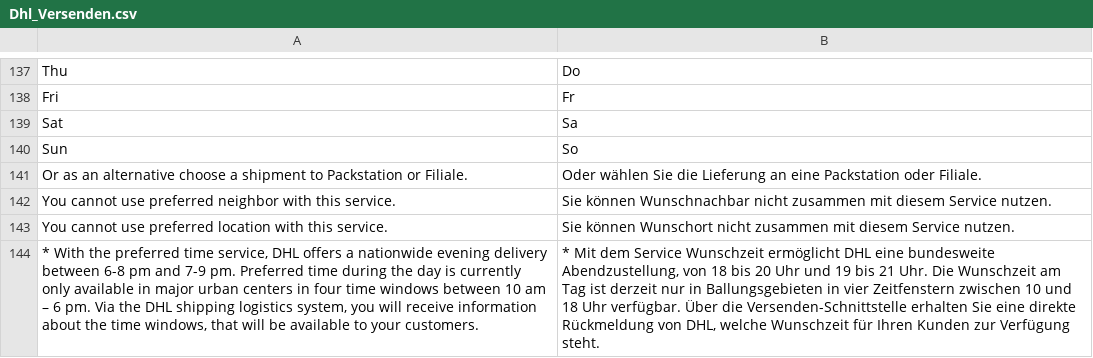
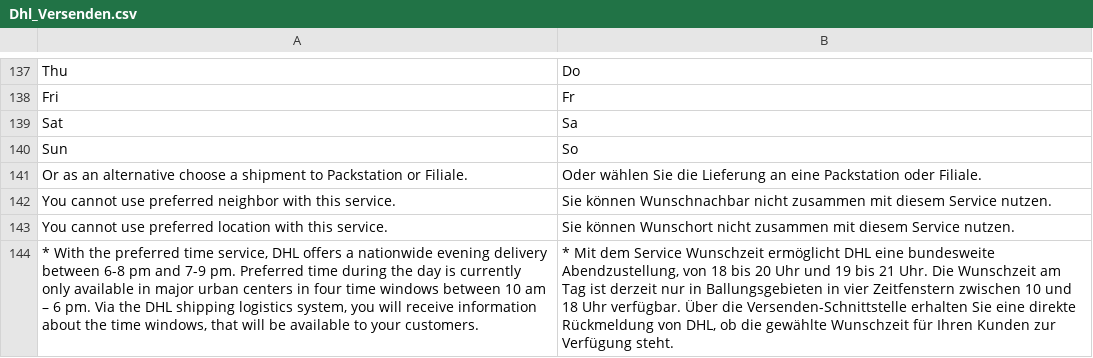
Before and after one commit to DevilBubble/Versenden_Test, a CSV file: app/locale/de_DE/Dhl_Versenden.csv, drawn as a sheet; only a part is shown, gaps mark what is left out; the diff names each change by its address in the sheet, - before the commit and + after, or states it on an @@ line.

```diff
--- a/app/locale/de_DE/Dhl_Versenden.csv
+++ b/app/locale/de_DE/Dhl_Versenden.csv
-B144: …von DHL, welche Wunschzeit für…
+B144: …von DHL, ob die gewählte Wunschzeit für…
```
Also changed, not shown: app/locale/en_US/Dhl_Versenden.csv, 2 other files.
